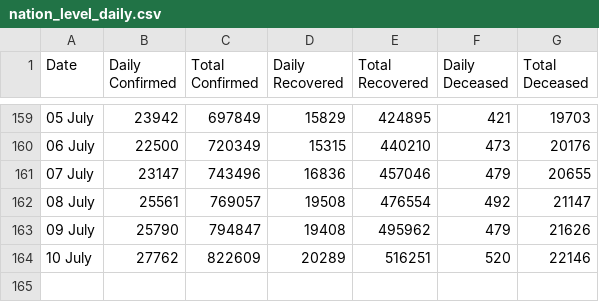
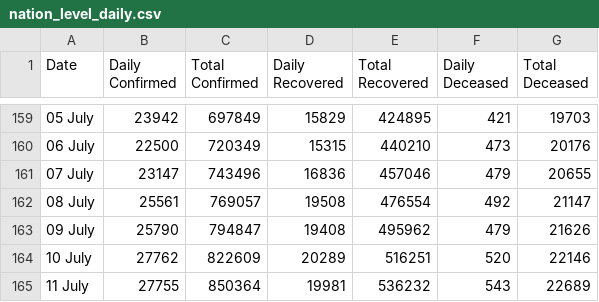
Before and after one commit to Sambhawam07/India-covid19-datasets, a CSV file: nation_level_daily.csv, drawn as a sheet; only a part is shown, gaps mark what is left out; the diff names each change by its address in the sheet, - before the commit and + after, or states it on an @@ line.

Commit message:
India.org Daily State Wise Cases 07/12/2020

```diff
--- a/nation_level_daily.csv
+++ b/nation_level_daily.csv
+row 165: 11 July | 27755 | 850364 | 19981 | 536232 | 543 | 22689
```
